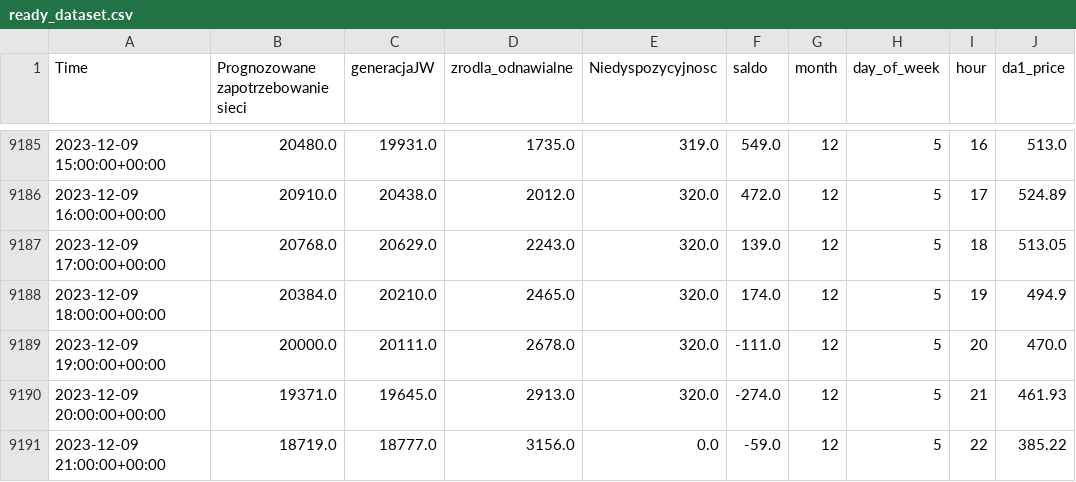
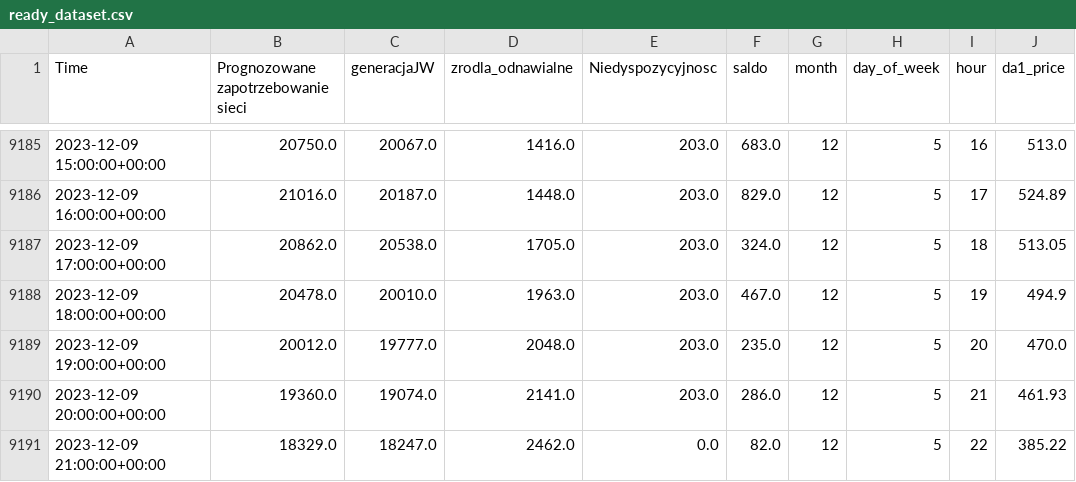
Before and after one commit to SzymonSmagowski/Energy_Price_Prediction, a CSV file: data/ready_dataset.csv, drawn as a sheet; only a part is shown, gaps mark what is left out; the diff covers the shown part only.

```diff
--- a/data/ready_dataset.csv
+++ b/data/ready_dataset.csv
@@ -9185,7 +9185,7 @@ Time,Prognozowane zapotrzebowanie sieci,generacjaJW,zrodla_odnawialne,Niedyspozy
-2023-12-09 15:00:00+00:00,20480.0,19931.0,1735.0,319.0,549.0,12,5,16,513.0
-2023-12-09 16:00:00+00:00,20910.0,20438.0,2012.0,320.0,472.0,12,5,17,524.89
-2023-12-09 17:00:00+00:00,20768.0,20629.0,2243.0,320.0,139.0,12,5,18,513.05
-2023-12-09 18:00:00+00:00,20384.0,20210.0,2465.0,320.0,174.0,12,5,19,494.9
-2023-12-09 19:00:00+00:00,20000.0,20111.0,2678.0,320.0,-111.0,12,5,20,470.0
-2023-12-09 20:00:00+00:00,19371.0,19645.0,2913.0,320.0,-274.0,12,5,21,461.93
-2023-12-09 21:00:00+00:00,18719.0,18777.0,3156.0,0.0,-59.0,12,5,22,385.22
+2023-12-09 15:00:00+00:00,20750.0,20067.0,1416.0,203.0,683.0,12,5,16,513.0
+2023-12-09 16:00:00+00:00,21016.0,20187.0,1448.0,203.0,829.0,12,5,17,524.89
+2023-12-09 17:00:00+00:00,20862.0,20538.0,1705.0,203.0,324.0,12,5,18,513.05
+2023-12-09 18:00:00+00:00,20478.0,20010.0,1963.0,203.0,467.0,12,5,19,494.9
+2023-12-09 19:00:00+00:00,20012.0,19777.0,2048.0,203.0,235.0,12,5,20,470.0
+2023-12-09 20:00:00+00:00,19360.0,19074.0,2141.0,203.0,286.0,12,5,21,461.93
+2023-12-09 21:00:00+00:00,18329.0,18247.0,2462.0,0.0,82.0,12,5,22,385.22
```
Also changed, not shown: 36 edited cells elsewhere in this file, 12 other files.
